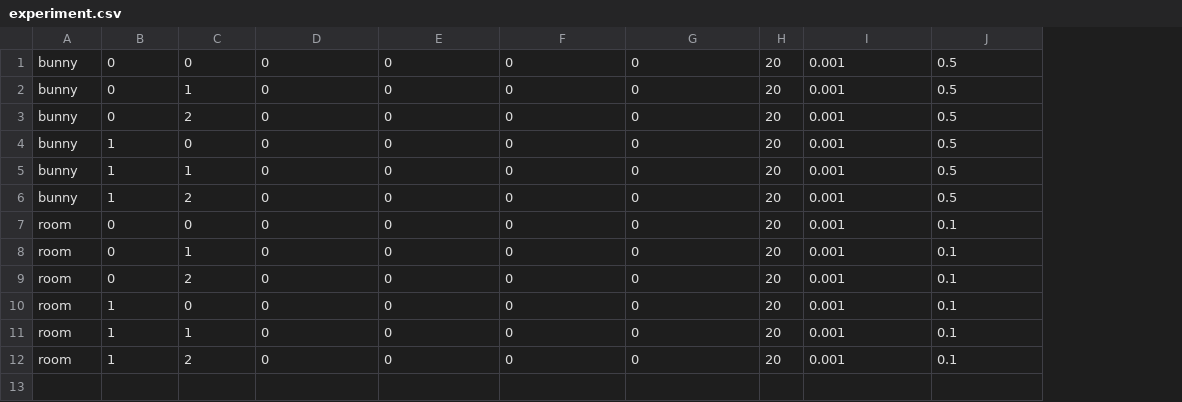
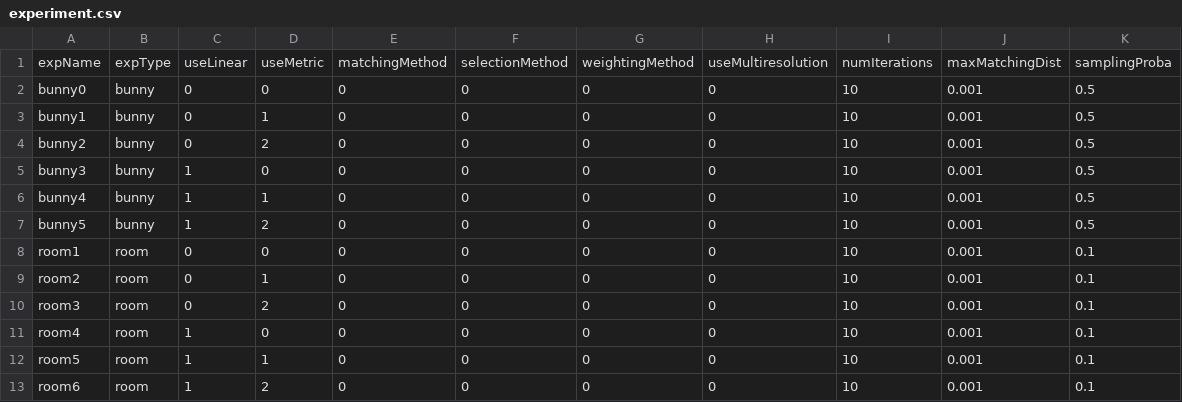
Before and after one commit to PetropoulakisPanagiotis/ICP-Variants, a CSV file: Data/experiment.csv, drawn as a sheet; removed rows and columns are numbered as before the commit, all else as after; the diff names each change by its address in the sheet, - before the commit and + after, or states it on an @@ line.

Commit message:
Add experiment name to output file name. Assert for number of residual block and num point.

```diff
--- a/Data/experiment.csv
+++ b/Data/experiment.csv
+column A, rows 2-13: bunny0 | bunny1 | bunny2 | bunny3 | bunny4 | bunny5 | room1 | room2 | room3 | room4 | room5 | room6
-column H, rows 1-12: all 20
+column I, rows 2-13: all 10
+row 1: expName | expType | useLinear | useMetric | matchingMethod | selectionMethod | weightingMethod | useMultiresolution | numIterations | maxMatchingDist | samplingProba
```
Also changed, not shown: 2 other files.
